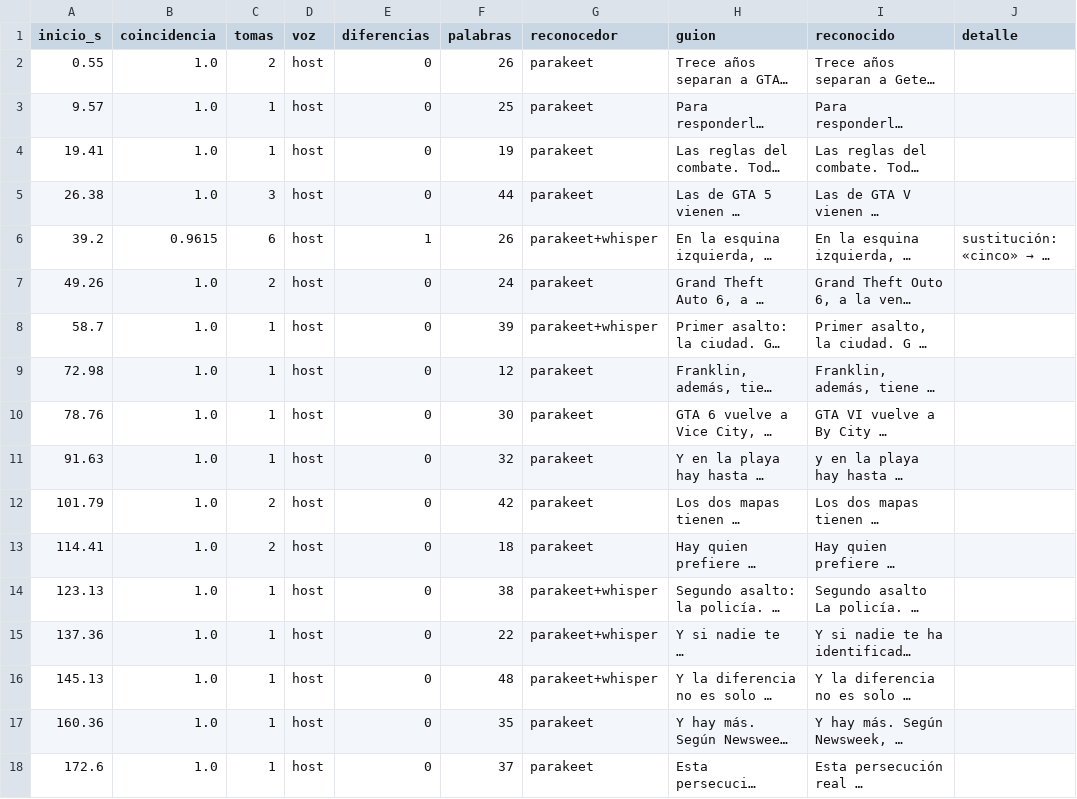
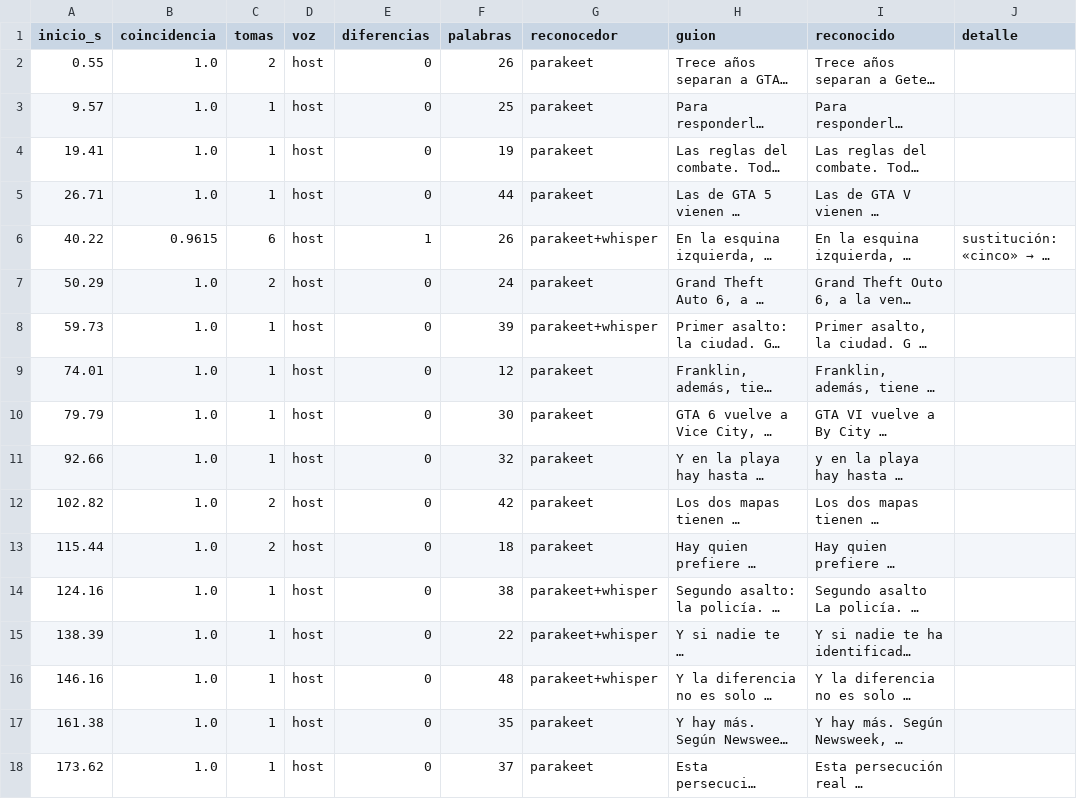
Before and after one commit to felipemalo42-dot/Claude-ia, a CSV file: VIDEO_LARGO_4_GTA5_VS_GTA6/trabajo/control_de_voz.csv, drawn as a sheet; only a part is shown; long unchanged cells end in …; the diff covers the shown part only; the diff names each change by its address in the sheet, - before the commit and + after, or states it on an @@ line.

```diff
--- a/VIDEO_LARGO_4_GTA5_VS_GTA6/trabajo/control_de_voz.csv
+++ b/VIDEO_LARGO_4_GTA5_VS_GTA6/trabajo/control_de_voz.csv
-A5 (inicio_s): 26.38
+A5 (inicio_s): 26.71
-C5 (tomas): 3
+C5 (tomas): 1
-A6 (inicio_s): 39.2
+A6 (inicio_s): 40.22
-A7 (inicio_s): 49.26
+A7 (inicio_s): 50.29
-A8 (inicio_s): 58.7
+A8 (inicio_s): 59.73
-A9 (inicio_s): 72.98
+A9 (inicio_s): 74.01
-A10 (inicio_s): 78.76
+A10 (inicio_s): 79.79
-A11 (inicio_s): 91.63
+A11 (inicio_s): 92.66
-A12 (inicio_s): 101.79
+A12 (inicio_s): 102.82
-A13 (inicio_s): 114.41
+A13 (inicio_s): 115.44
-A14 (inicio_s): 123.13
+A14 (inicio_s): 124.16
-A15 (inicio_s): 137.36
+A15 (inicio_s): 138.39
-A16 (inicio_s): 145.13
+A16 (inicio_s): 146.16
-A17 (inicio_s): 160.36
+A17 (inicio_s): 161.38
-A18 (inicio_s): 172.6
+A18 (inicio_s): 173.62
```
Also changed, not shown: 49 edited cells elsewhere in this file, 4 other files.
